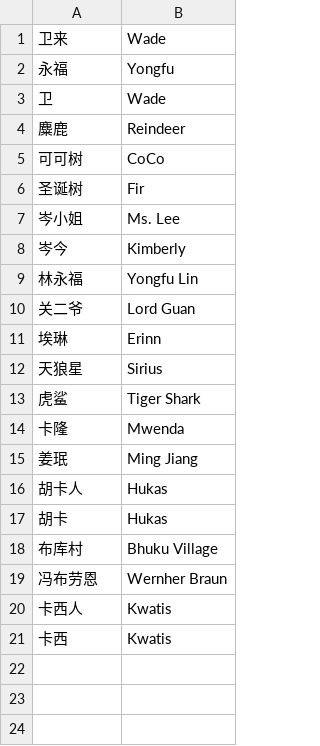
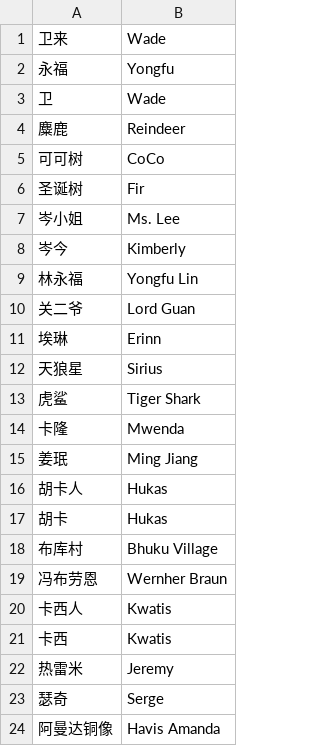
Before and after one commit to teddyzhou62/Novel3_Things_in_April, a CSV file: 2.termbases/glossary.csv, drawn as a sheet.

Commit message:
Add new entries to glossary.csv

```diff
--- a/2.termbases/glossary.csv
+++ b/2.termbases/glossary.csv
@@ -21 +21,4 @@
 卡西, Kwatis
+热雷米, Jeremy
+瑟奇, Serge
+阿曼达铜像, Havis Amanda
```
